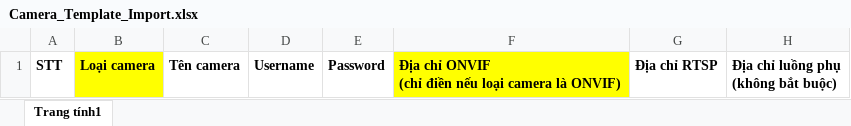
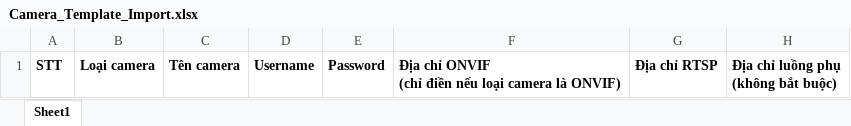
Before and after one commit to ragnie2602/vms-client, an Excel workbook: assets/Camera_Template_Import.xlsx, sheet Sheet1, drawn as a sheet; values as stored, in another font and other column widths than the file's, no borders; the diff names each change by its address in the sheet, - before the commit and + after, or states it on an @@ line.

Commit message:
fix(export): update Excel export functionality and template handling
This commit enhances the export functionality by incorporating a template for Excel files, ensuring that headers are dynamically generated based on the template. It also updates the version of the 'meta' and 'test_api' packages in the pubspec.lock file, and modifies the Camera_Template_Import.xlsx file. Additionally, it refines the header validation process in the Excel utility to improve data integrity during imports.

```diff
--- a/assets/Camera_Template_Import.xlsx (sheet Sheet1)
+++ b/assets/Camera_Template_Import.xlsx (sheet Sheet1)
-sheet tab: Trang tính1
+sheet tab: Sheet1
-B1 fill: #FFFF00
+B1 fill: none
-F1 fill: #FFFF00
+F1 fill: none
```
Also changed, not shown: 3 other files.
